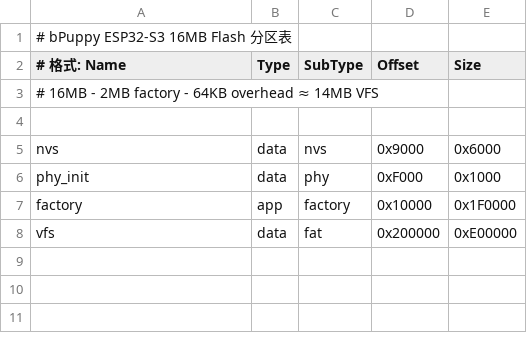
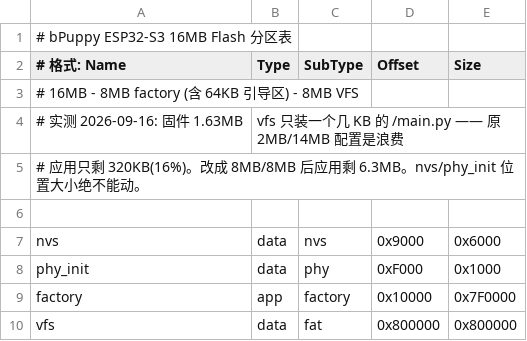
Before and after one commit to bobyuhit/bPuppy, a CSV file: partitions.csv, drawn as a sheet.

```diff
--- a/partitions.csv
+++ b/partitions.csv
@@ -2,3 +2,5 @@
 # 格式: Name,   Type, SubType, Offset,  Size
-# 16MB - 2MB factory - 64KB overhead ≈ 14MB VFS
+# 16MB - 8MB factory (含 64KB 引导区) - 8MB VFS
+# 实测 2026-09-16: 固件 1.63MB, vfs 只装一个几 KB 的 /main.py —— 原 2MB/14MB 配置是浪费,
+# 应用只剩 320KB(16%)。改成 8MB/8MB 后应用剩 6.3MB。nvs/phy_init 位置大小绝不能动。
 
@@ -6,3 +8,3 @@ nvs,      data, nvs,     0x9000,  0x6000
 phy_init, data, phy,     0xF000,  0x1000
-factory,  app,  factory, 0x10000, 0x1F0000
-vfs,      data, fat,     0x200000, 0xE00000
+factory,  app,  factory, 0x10000, 0x7F0000
+vfs,      data, fat,     0x800000, 0x800000
```
Also changed, not shown: 2 other files.
